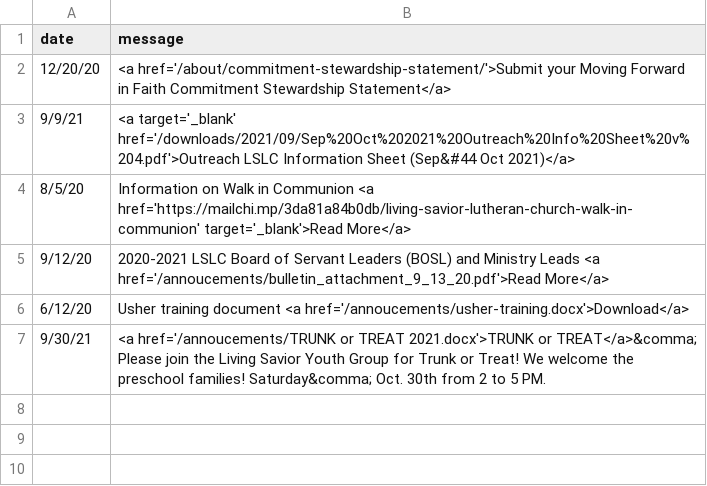
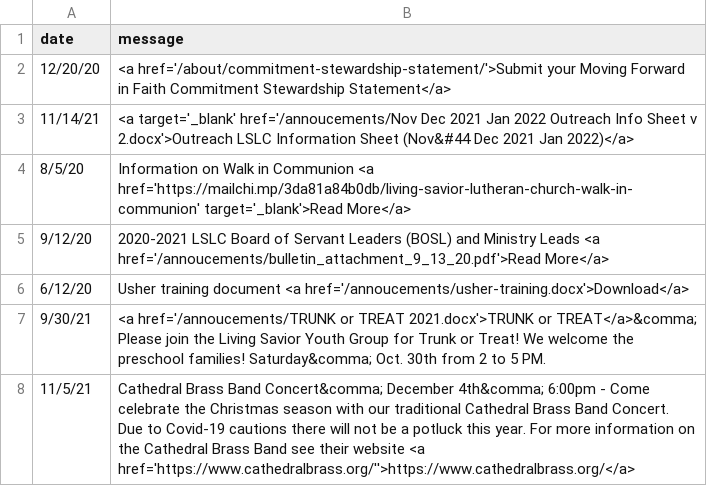
Before and after one commit to cgallarno/living-savior-lutheran-site, a CSV file: _data/announcements.csv, drawn as a sheet; removed rows and columns are numbered as before the commit, all else as after; the diff names each change by its address in the sheet, - before the commit and + after, or states it on an @@ line.

```diff
--- a/_data/announcements.csv
+++ b/_data/announcements.csv
-row 3: 9/9/21 | <a target='_blank' href='/downloads/2021/09/Sep%20Oct%202021%20Outreach%20Info%20Sheet%20v%204.pdf'>Outreach LSLC Information Sheet (Sep&#44 Oct 2021)</a>
+row 3: 11/14/21 | <a target='_blank' href='/annoucements/Nov Dec 2021 Jan 2022 Outreach Info Sheet v 2.docx'>Outreach LSLC Information Sheet (Nov&#44 Dec 2021 Jan 2022)</a>
+row 8: 11/5/21 | Cathedral Brass Band Concert&comma; December 4th&comma; 6:00pm - Come celebrate the Christmas season with our traditional Cathedral Brass Band Concert. Due to Covid-19 cautions there will not be a potluck this year. For more information on the Cathedral Brass Band see their website <a href='https://www.cathedralbrass.org/''>https://www.cathedralbrass.org/</a>
```
Also changed, not shown: 34 other files.
